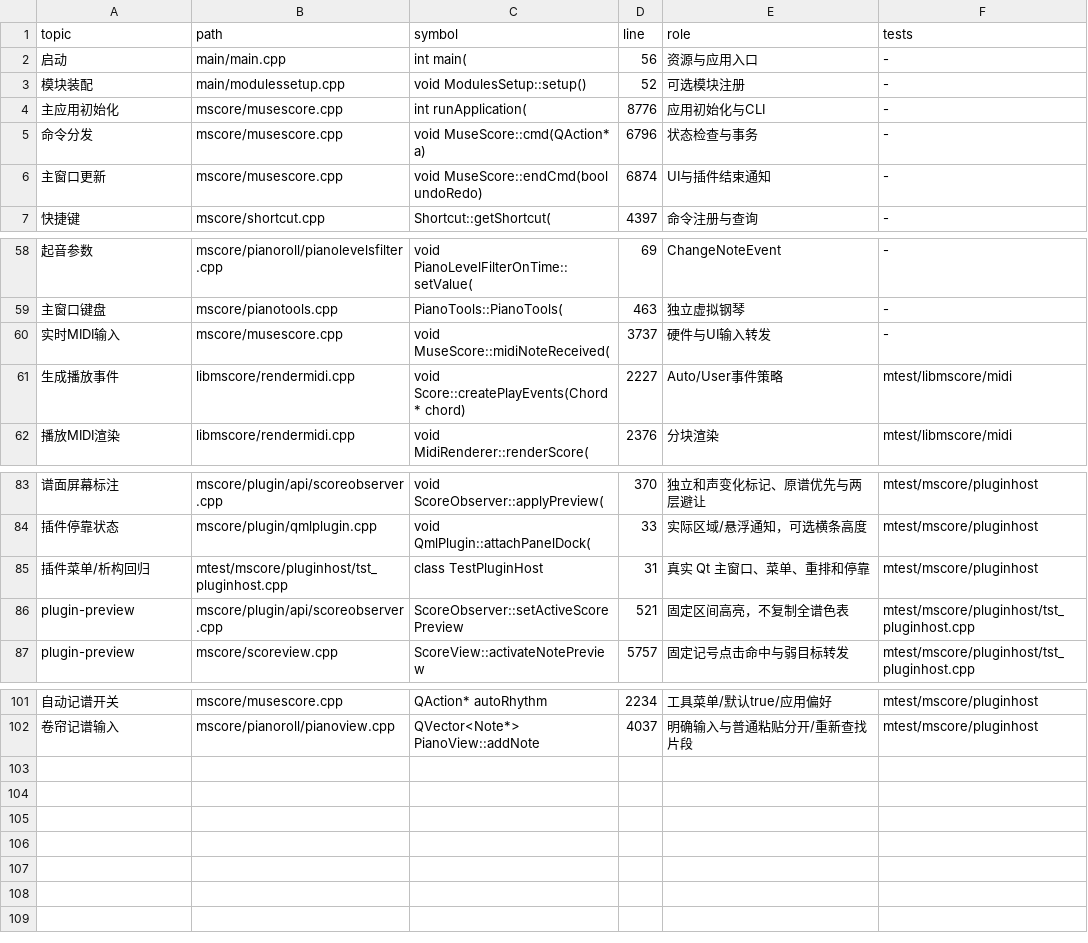
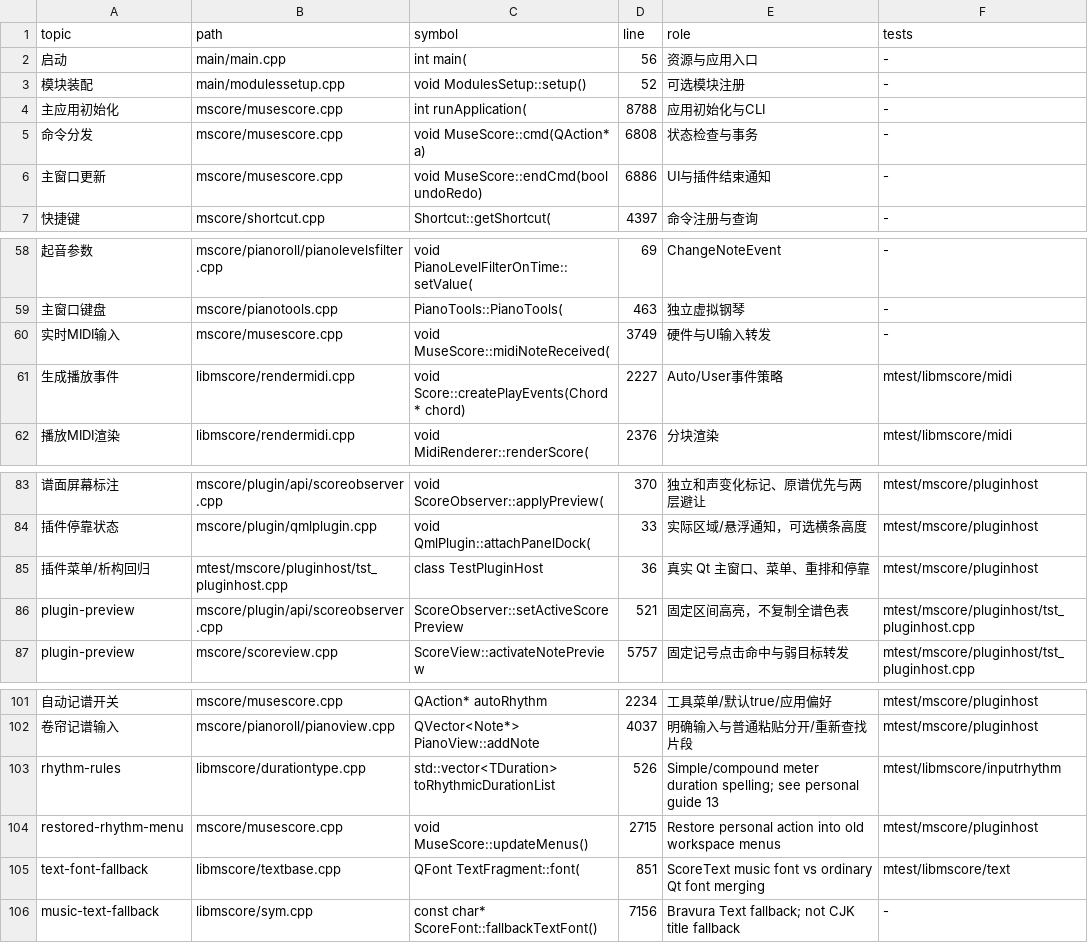
Before and after one commit to Freddd13/MuseScore, a TSV file: personal/docs/source-map.tsv, drawn as a sheet; only a part is shown, gaps mark what is left out; the diff names each change by its address in the sheet, - before the commit and + after, or states it on an @@ line.

Commit message:
fix(notation): retain automatic rhythm action across workspace restore

```diff
--- a/personal/docs/source-map.tsv
+++ b/personal/docs/source-map.tsv
-D4 (line): 8776
+D4 (line): 8788
-D5 (line): 6796
+D5 (line): 6808
-D6 (line): 6874
+D6 (line): 6886
-D60 (line): 3737
+D60 (line): 3749
-D85 (line): 31
+D85 (line): 36
+row 103: rhythm-rules | libmscore/durationtype.cpp | std::vector<TDuration> toRhythmicDurationList | 526 | Simple/compound meter duration spelling; see personal guide 13 | mtest/libmscore/inputrhythm
+row 104: restored-rhythm-menu | mscore/musescore.cpp | void MuseScore::updateMenus() | 2715 | Restore personal action into old workspace menus | mtest/mscore/pluginhost
+row 105: text-font-fallback | libmscore/textbase.cpp | QFont TextFragment::font( | 851 | ScoreText music font vs ordinary Qt font merging | mtest/libmscore/text
+row 106: music-text-fallback | libmscore/sym.cpp | const char* ScoreFont::fallbackTextFont() | 7156 | Bravura Text fallback; not CJK title fallback | -
```
Also changed, not shown: 10 other files.
